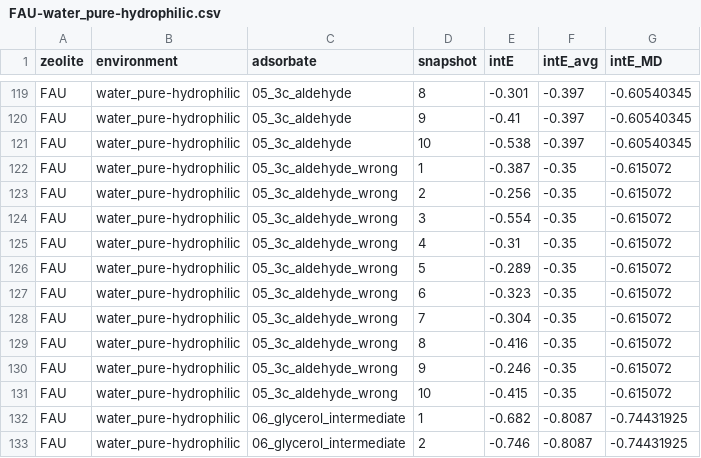
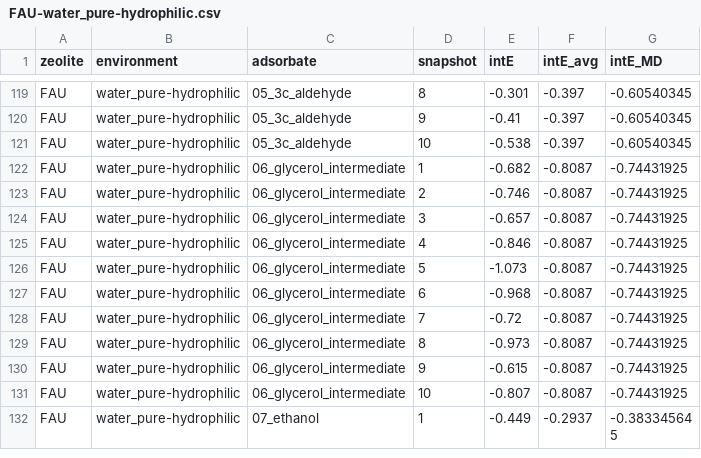
Before and after one commit to getman-research-group/3dcnn-zeolite-solvation, a CSV file: database/FAU-water_pure-hydrophilic.csv, drawn as a sheet; only a part is shown, gaps mark what is left out; the shorter side is filled out with more unchanged rows; the diff names each change by its address in the sheet, - before the commit and + after, or states it on an @@ line.

Commit message:
Update FAU-water_pure-hydrophilic.csv

```diff
--- a/database/FAU-water_pure-hydrophilic.csv
+++ b/database/FAU-water_pure-hydrophilic.csv
-row 122: FAU | water_pure-hydrophilic | 05_3c_aldehyde_wrong | 1 | -0.387 | -0.35 | -0.615072
-row 123: FAU | water_pure-hydrophilic | 05_3c_aldehyde_wrong | 2 | -0.256 | -0.35 | -0.615072
-row 124: FAU | water_pure-hydrophilic | 05_3c_aldehyde_wrong | 3 | -0.554 | -0.35 | -0.615072
-row 125: FAU | water_pure-hydrophilic | 05_3c_aldehyde_wrong | 4 | -0.31 | -0.35 | -0.615072
-row 126: FAU | water_pure-hydrophilic | 05_3c_aldehyde_wrong | 5 | -0.289 | -0.35 | -0.615072
-row 127: FAU | water_pure-hydrophilic | 05_3c_aldehyde_wrong | 6 | -0.323 | -0.35 | -0.615072
-row 128: FAU | water_pure-hydrophilic | 05_3c_aldehyde_wrong | 7 | -0.304 | -0.35 | -0.615072
-row 129: FAU | water_pure-hydrophilic | 05_3c_aldehyde_wrong | 8 | -0.416 | -0.35 | -0.615072
-row 130: FAU | water_pure-hydrophilic | 05_3c_aldehyde_wrong | 9 | -0.246 | -0.35 | -0.615072
-row 131: FAU | water_pure-hydrophilic | 05_3c_aldehyde_wrong | 10 | -0.415 | -0.35 | -0.615072
```
